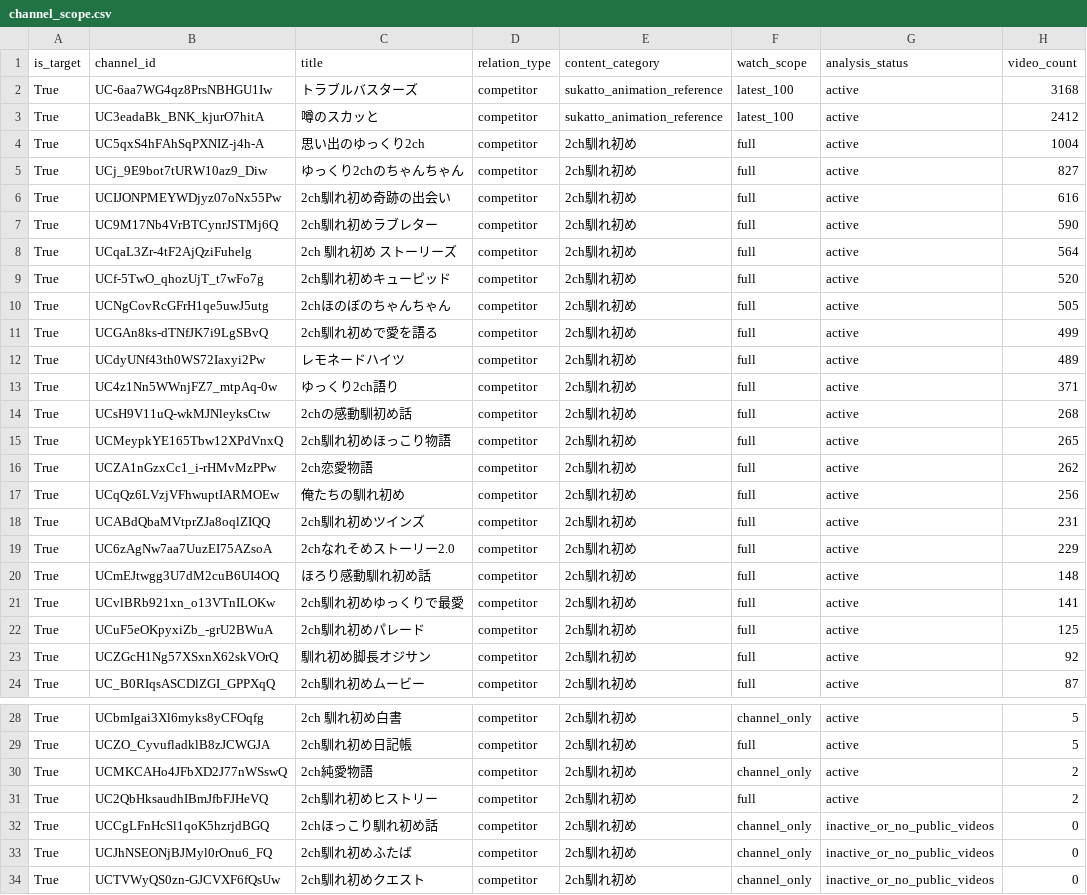
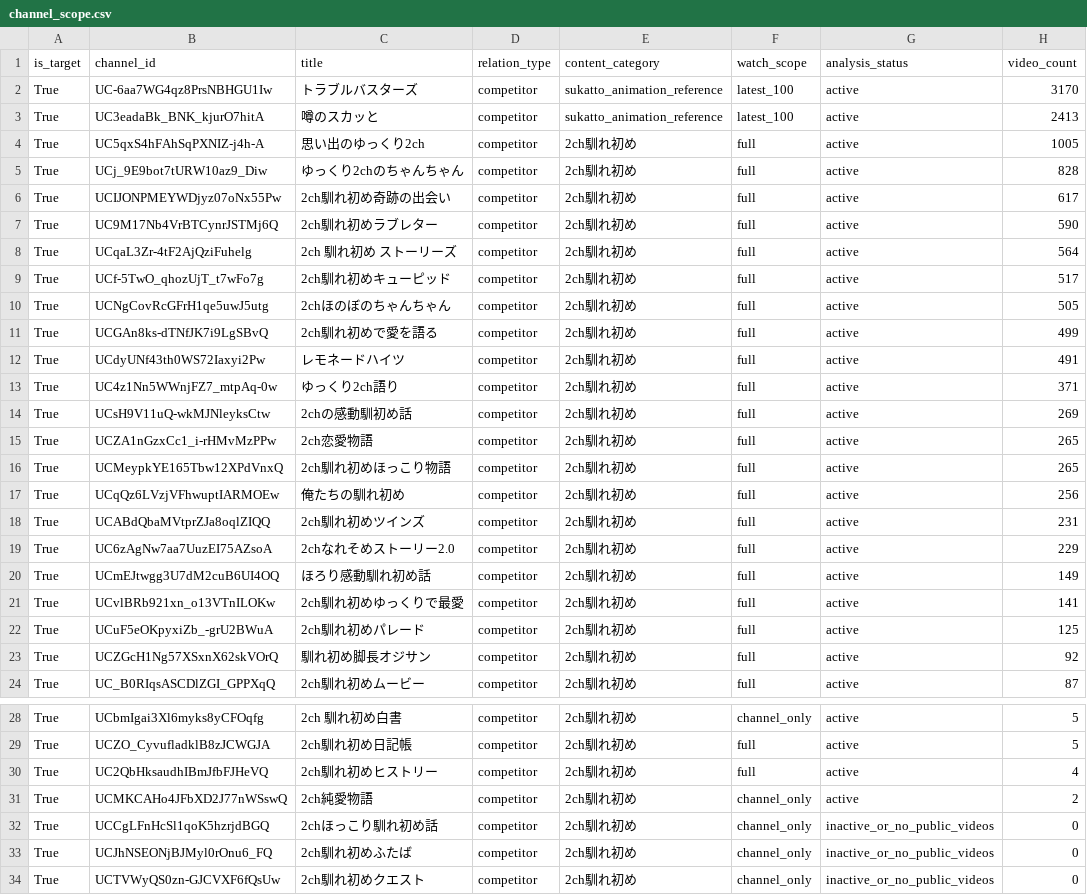
Before and after one commit to japonismy/naresome-kikaku-research, a CSV file: reports/channel_scope.csv, drawn as a sheet; only a part is shown, gaps mark what is left out; the diff covers the shown part only.

```diff
--- a/reports/channel_scope.csv
+++ b/reports/channel_scope.csv
@@ -1,17 +1,17 @@
 is_target,channel_id,title,relation_type,content_category,watch_scope,analysis_status,video_count
-True,UC-6aa7WG4qz8PrsNBHGU1Iw,トラブルバスターズ,competitor,sukatto_animation_reference,latest_100,active,3168
-True,UC3eadaBk_BNK_kjurO7hitA,噂のスカッと,competitor,sukatto_animation_reference,latest_100,active,2412
-True,UC5qxS4hFAhSqPXNIZ-j4h-A,思い出のゆっくり2ch,competitor,2ch馴れ初め,full,active,1004
-True,UCj_9E9bot7tURW10az9_Diw,ゆっくり2chのちゃんちゃん,competitor,2ch馴れ初め,full,active,827
-True,UCIJONPMEYWDjyz07oNx55Pw,2ch馴れ初め奇跡の出会い,competitor,2ch馴れ初め,full,active,616
+True,UC-6aa7WG4qz8PrsNBHGU1Iw,トラブルバスターズ,competitor,sukatto_animation_reference,latest_100,active,3170
+True,UC3eadaBk_BNK_kjurO7hitA,噂のスカッと,competitor,sukatto_animation_reference,latest_100,active,2413
+True,UC5qxS4hFAhSqPXNIZ-j4h-A,思い出のゆっくり2ch,competitor,2ch馴れ初め,full,active,1005
+True,UCj_9E9bot7tURW10az9_Diw,ゆっくり2chのちゃんちゃん,competitor,2ch馴れ初め,full,active,828
+True,UCIJONPMEYWDjyz07oNx55Pw,2ch馴れ初め奇跡の出会い,competitor,2ch馴れ初め,full,active,617
 True,UC9M17Nb4VrBTCynrJSTMj6Q,2ch馴れ初めラブレター,competitor,2ch馴れ初め,full,active,590
 True,UCqaL3Zr-4tF2AjQziFuhelg,2ch 馴れ初め ストーリーズ,competitor,2ch馴れ初め,full,active,564
-True,UCf-5TwO_qhozUjT_t7wFo7g,2ch馴れ初めキューピッド,competitor,2ch馴れ初め,full,active,520
+True,UCf-5TwO_qhozUjT_t7wFo7g,2ch馴れ初めキューピッド,competitor,2ch馴れ初め,full,active,517
 True,UCNgCovRcGFrH1qe5uwJ5utg,2chほのぼのちゃんちゃん,competitor,2ch馴れ初め,full,active,505
 True,UCGAn8ks-dTNfJK7i9LgSBvQ,2ch馴れ初めで愛を語る,competitor,2ch馴れ初め,full,active,499
-True,UCdyUNf43th0WS72Iaxyi2Pw,レモネードハイツ,competitor,2ch馴れ初め,full,active,489
+True,UCdyUNf43th0WS72Iaxyi2Pw,レモネードハイツ,competitor,2ch馴れ初め,full,active,491
 True,UC4z1Nn5WWnjFZ7_mtpAq-0w,ゆっくり2ch語り,competitor,2ch馴れ初め,full,active,371
-True,UCsH9V11uQ-wkMJNleyksCtw,2chの感動馴初め話,competitor,2ch馴れ初め,full,active,268
+True,UCsH9V11uQ-wkMJNleyksCtw,2chの感動馴初め話,competitor,2ch馴れ初め,full,active,269
+True,UCZA1nGzxCc1_i-rHMvMzPPw,2ch恋愛物語,competitor,2ch馴れ初め,full,active,265
 True,UCMeypkYE165Tbw12XPdVnxQ,2ch馴れ初めほっこり物語,competitor,2ch馴れ初め,full,active,265
-True,UCZA1nGzxCc1_i-rHMvMzPPw,2ch恋愛物語,competitor,2ch馴れ初め,full,active,262
 True,UCqQz6LVzjVFhwuptIARMOEw,俺たちの馴れ初め,competitor,2ch馴れ初め,full,active,256
@@ -19,3 +19,3 @@ True,UCABdQbaMVtprZJa8oqlZIQQ,2ch馴れ初めツインズ,competitor,2ch馴れ
 True,UC6zAgNw7aa7UuzEI75AZsoA,2chなれそめストーリー2.0,competitor,2ch馴れ初め,full,active,229
-True,UCmEJtwgg3U7dM2cuB6UI4OQ,ほろり感動馴れ初め話,competitor,2ch馴れ初め,full,active,148
+True,UCmEJtwgg3U7dM2cuB6UI4OQ,ほろり感動馴れ初め話,competitor,2ch馴れ初め,full,active,149
 True,UCvlBRb921xn_o13VTnILOKw,2ch馴れ初めゆっくりで最愛,competitor,2ch馴れ初め,full,active,141
@@ -29,4 +29,4 @@ True,UCbmIgai3Xl6myks8yCFOqfg,2ch 馴れ初め白書,competitor,2ch馴れ初め,
 True,UCZO_CyvufladklB8zJCWGJA,2ch馴れ初め日記帳,competitor,2ch馴れ初め,full,active,5
+True,UC2QbHksaudhIBmJfbFJHeVQ,2ch馴れ初めヒストリー,competitor,2ch馴れ初め,full,active,4
 True,UCMKCAHo4JFbXD2J77nWSswQ,2ch純愛物語,competitor,2ch馴れ初め,channel_only,active,2
-True,UC2QbHksaudhIBmJfbFJHeVQ,2ch馴れ初めヒストリー,competitor,2ch馴れ初め,full,active,2
 True,UCCgLFnHcSl1qoK5hzrjdBGQ,2chほっこり馴れ初め話,competitor,2ch馴れ初め,channel_only,inactive_or_no_public_videos,0
```
Also changed, not shown: 1 edited cell elsewhere in this file, data_sources/youtube_channel_status.csv, data_sources/youtube_current_stats.csv, 8 other files.
